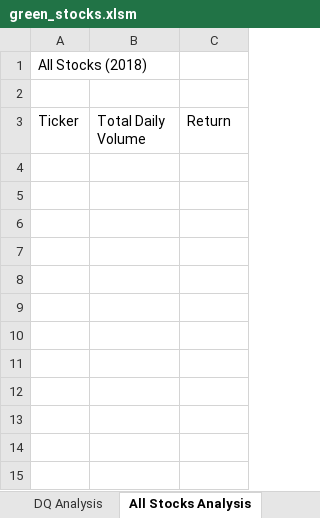
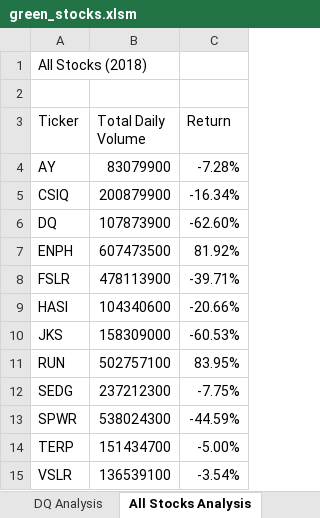
Before and after one commit to bwebbca90/stock_analysis, an Excel workbook: green_stocks.xlsm, sheet All Stocks Analysis, drawn as a sheet; values as stored, in another font and other column widths than the file's, no borders; the diff names each change by its address in the sheet, - before the commit and + after, or states it on an @@ line.

Commit message:
Add files via upload

```diff
--- a/green_stocks.xlsm (sheet All Stocks Analysis)
+++ b/green_stocks.xlsm (sheet All Stocks Analysis)
+row 4: AY | 83079900 | -7.28%
+row 5: CSIQ | 200879900 | -16.34%
+row 6: DQ | 107873900 | -62.60%
+row 7: ENPH | 607473500 | 81.92%
+row 8: FSLR | 478113900 | -39.71%
+row 9: HASI | 104340600 | -20.66%
+row 10: JKS | 158309000 | -60.53%
+row 11: RUN | 502757100 | 83.95%
+row 12: SEDG | 237212300 | -7.75%
+row 13: SPWR | 538024300 | -44.59%
+row 14: TERP | 151434700 | -5.00%
+row 15: VSLR | 136539100 | -3.54%
```
